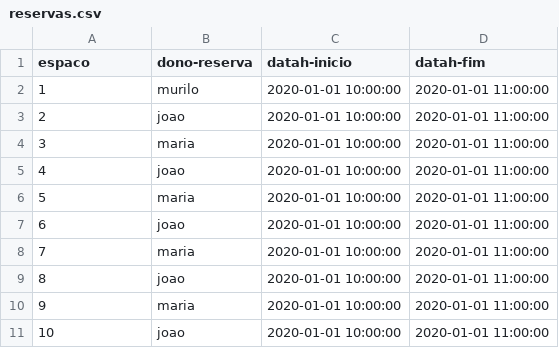
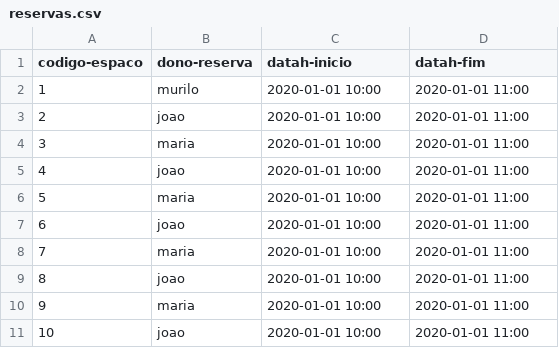
Before and after one commit to TaygoCezar/Space-Manager, a CSV file: data/reservas.csv, drawn as a sheet.

Commit message:
função inserir reservas finalizada

```diff
--- a/data/reservas.csv
+++ b/data/reservas.csv
@@ -1,11 +1,11 @@
-espaco,dono-reserva,datah-inicio,datah-fim
-1,murilo,2020-01-01 10:00:00,2020-01-01 11:00:00
-2,joao,2020-01-01 10:00:00,2020-01-01 11:00:00
-3,maria,2020-01-01 10:00:00,2020-01-01 11:00:00
-4,joao,2020-01-01 10:00:00,2020-01-01 11:00:00
-5,maria,2020-01-01 10:00:00,2020-01-01 11:00:00
-6,joao,2020-01-01 10:00:00,2020-01-01 11:00:00
-7,maria,2020-01-01 10:00:00,2020-01-01 11:00:00
-8,joao,2020-01-01 10:00:00,2020-01-01 11:00:00
-9,maria,2020-01-01 10:00:00,2020-01-01 11:00:00
-10,joao,2020-01-01 10:00:00,2020-01-01 11:00:00
+codigo-espaco,dono-reserva,datah-inicio,datah-fim
+1,murilo,2020-01-01 10:00,2020-01-01 11:00
+2,joao,2020-01-01 10:00,2020-01-01 11:00
+3,maria,2020-01-01 10:00,2020-01-01 11:00
+4,joao,2020-01-01 10:00,2020-01-01 11:00
+5,maria,2020-01-01 10:00,2020-01-01 11:00
+6,joao,2020-01-01 10:00,2020-01-01 11:00
+7,maria,2020-01-01 10:00,2020-01-01 11:00
+8,joao,2020-01-01 10:00,2020-01-01 11:00
+9,maria,2020-01-01 10:00,2020-01-01 11:00
+10,joao,2020-01-01 10:00,2020-01-01 11:00
```
Also changed, not shown: 3 other files.
